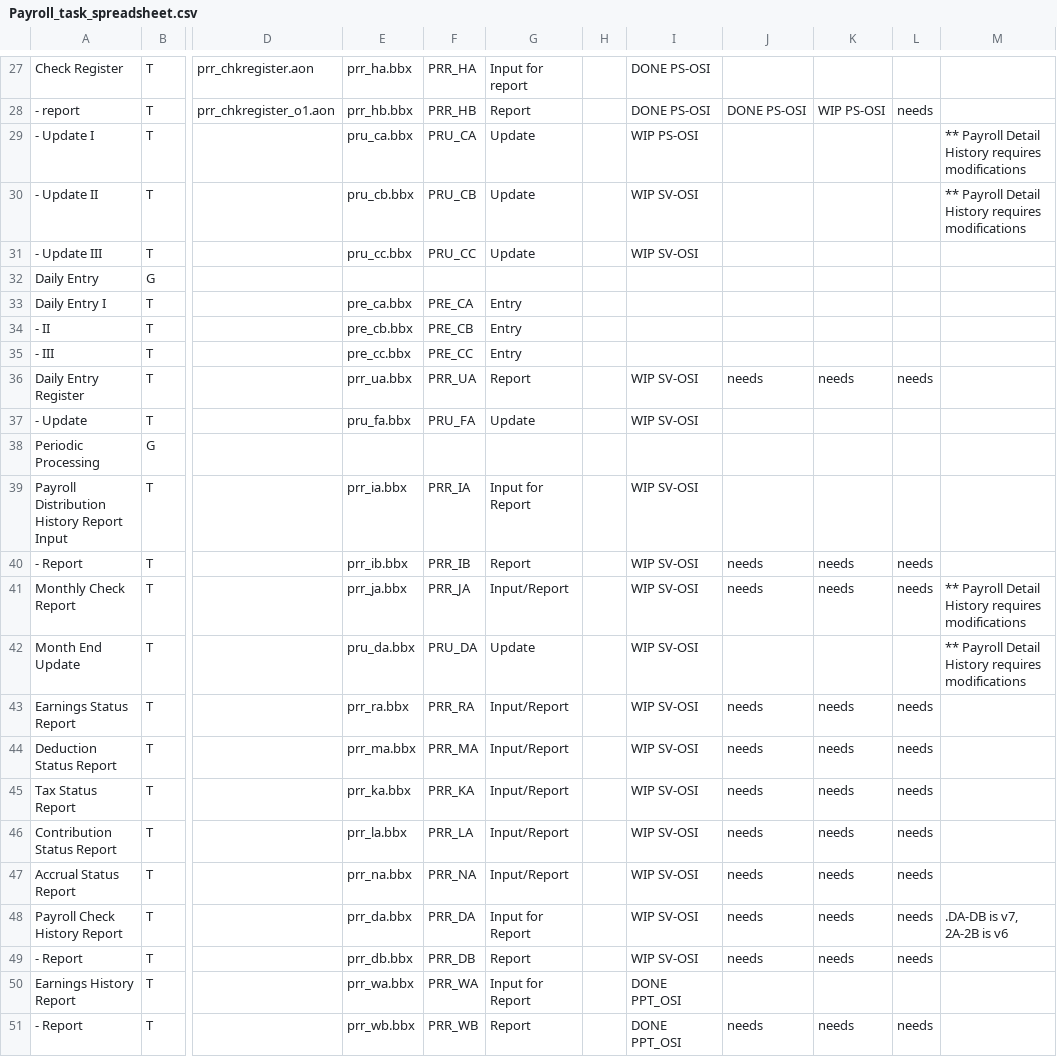
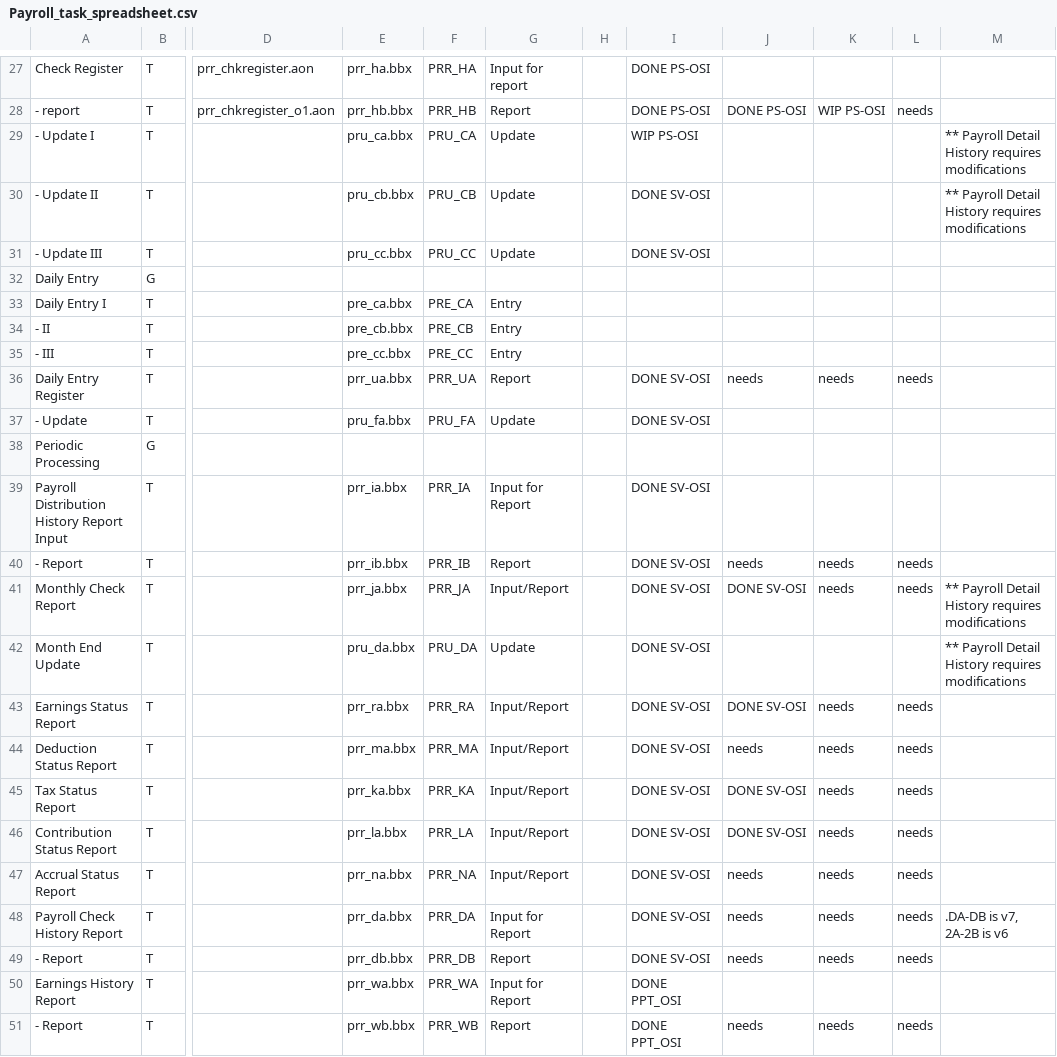
Before and after one commit to nmlynx/AddonSoftware, a CSV file: docs/Payroll_task_spreadsheet.csv, drawn as a sheet; only a part is shown, gaps mark what is left out; the diff names each change by its address in the sheet, - before the commit and + after, or states it on an @@ line.

Commit message:
Committing the file Payroll_task_spreadsheet.csv after adding the initials in codeport and print priview columns.

```diff
--- a/docs/Payroll_task_spreadsheet.csv
+++ b/docs/Payroll_task_spreadsheet.csv
-I30:I31: WIP SV-OSI
+I30:I31: DONE SV-OSI
-I36:I37: WIP SV-OSI
+I36:I37: DONE SV-OSI
-I39:I49: WIP SV-OSI
+I39:I49: DONE SV-OSI
-J41: needs
+J41: DONE SV-OSI
-J43: needs
+J43: DONE SV-OSI
-J45:J46: needs
+J45:J46: DONE SV-OSI
```
